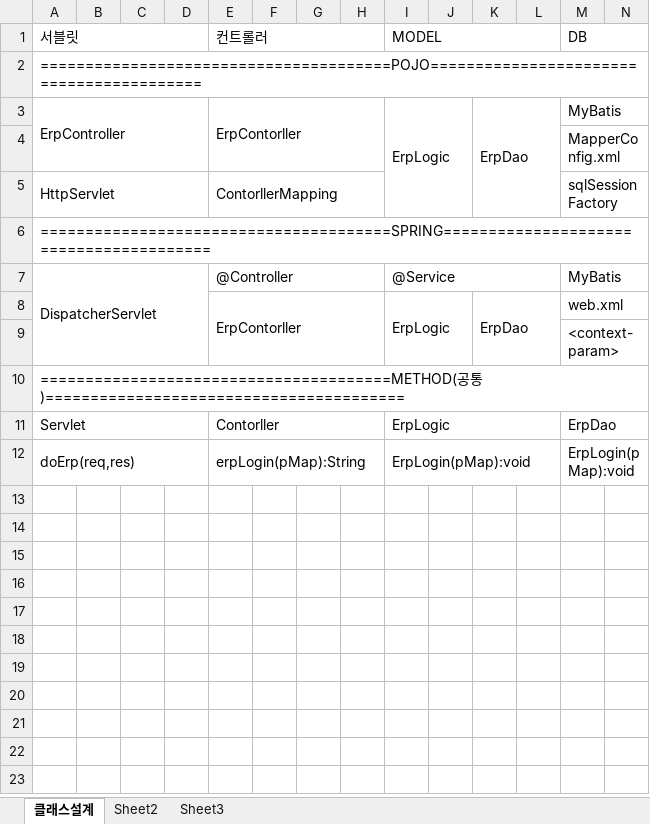
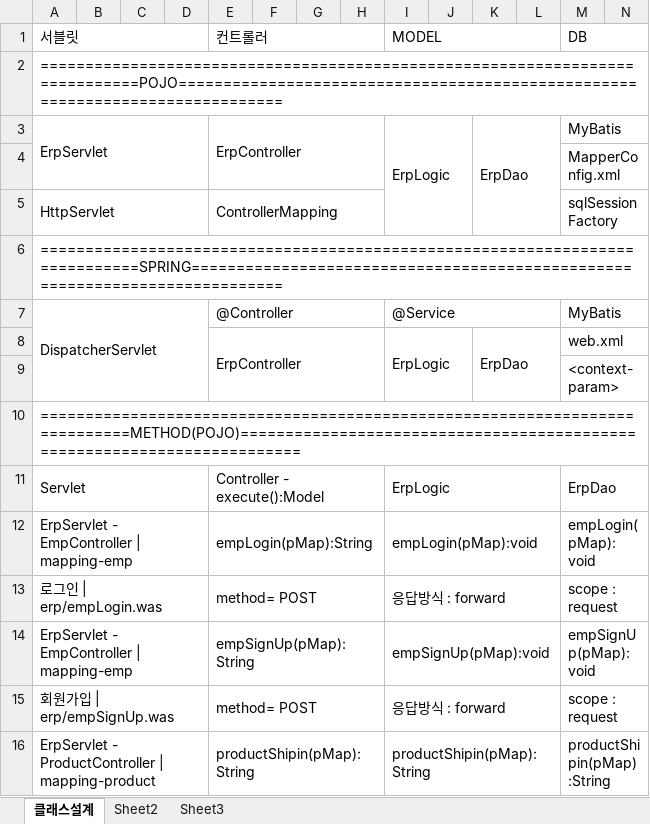
Before and after one commit to whoarey2/WAS, an Excel workbook: was_class 설계.xlsx, sheet 클래스설계, drawn as a sheet; only a part is shown; values as stored, in another font and other column widths than the file's, no cell formats; removed rows and columns are numbered as before the commit, all else as after; rows hold the shown columns only; the diff names each change by its address in the sheet, - before the commit and + after, or states it on an @@ line.

```diff
--- a/was_class 설계.xlsx (sheet 클래스설계)
+++ b/was_class 설계.xlsx (sheet 클래스설계)
-A2 (서블릿): =======================================POJO=========================================
+A2 (서블릿): =============================================================================POJO==============================================================================
-A3 (서블릿): ErpController
+A3 (서블릿): ErpServlet
-E3 (컨트롤러): ErpContorller
+E3 (컨트롤러): ErpController
-E5 (컨트롤러): ContorllerMapping
+E5 (컨트롤러): ControllerMapping
-A6 (서블릿): =======================================SPRING========================================
+A6 (서블릿): =============================================================================SPRING============================================================================
+A6:Q6 merged
-E8 (컨트롤러): ErpContorller
+E8 (컨트롤러): ErpController
-A10 (서블릿): =======================================METHOD(공통)========================================
+A10 (서블릿): ============================================================================METHOD(POJO)=========================================================================
-E11 (컨트롤러): Contorller
+E11 (컨트롤러): Controller - execute():Model
-row 12: doErp(req,res) |  |  |  | erpLogin(pMap):String |  |  |  | ErpLogin(pMap):void |  |  |  | ErpLogin(pMap):void
+row 12: ErpServlet - EmpController | mapping-emp |  |  |  | empLogin(pMap):String |  |  |  | empLogin(pMap):void |  |  |  | empLogin(pMap):void
+row 13: 로그인 | erp/empLogin.was |  |  |  | method= POST |  |  |  | 응답방식 : forward |  |  |  | scope : request
+row 14: ErpServlet - EmpController | mapping-emp |  |  |  | empSignUp(pMap):String |  |  |  | empSignUp(pMap):void |  |  |  | empSignUp(pMap):void
+row 15: 회원가입 | erp/empSignUp.was |  |  |  | method= POST |  |  |  | 응답방식 : forward |  |  |  | scope : request
+row 16: ErpServlet - ProductController | mapping-product |  |  |  | productShipin(pMap):String |  |  |  | productShipin(pMap):String |  |  |  | productShipin(pMap):String
```
Also changed, not shown: cell formats, 20 other files.
